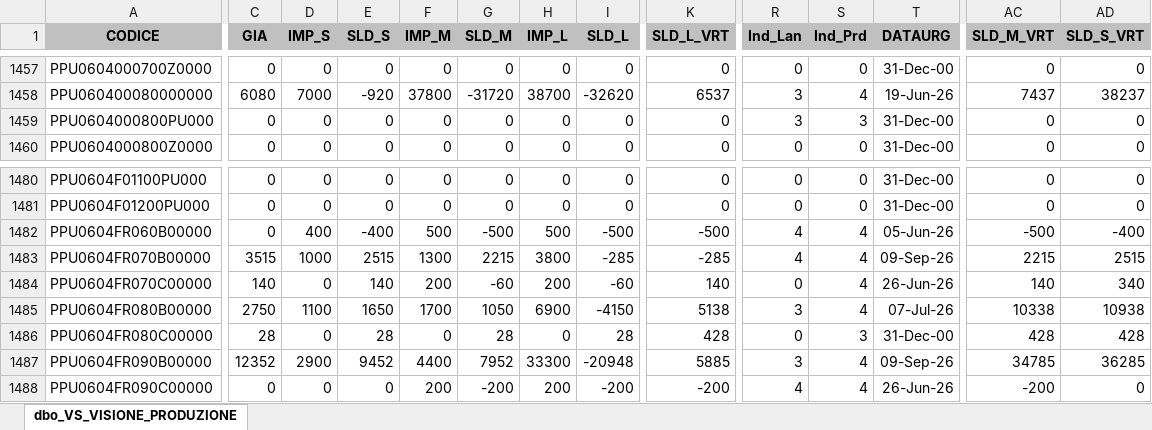
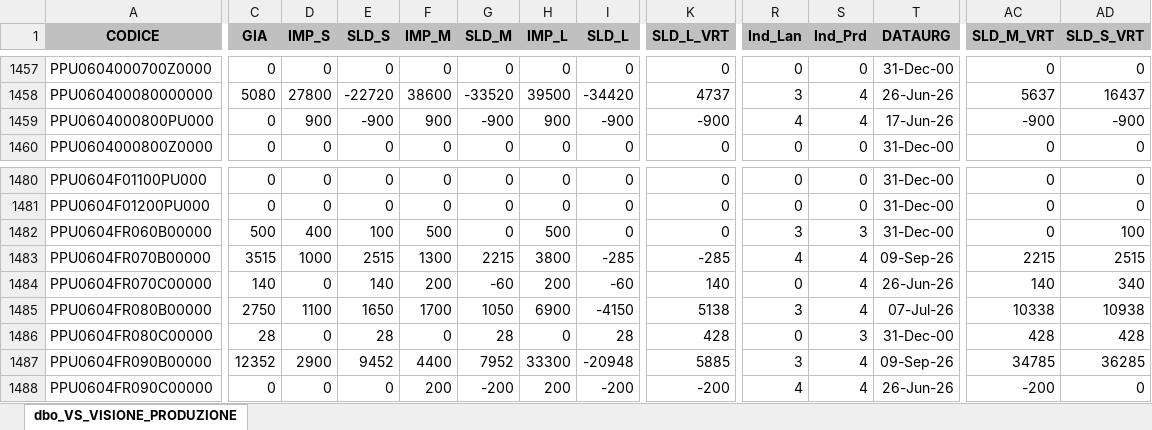
Before and after one commit to denis-safit/SAFiT, an Excel workbook: Avanzamento_access.xlsx, sheet dbo_VS_VISIONE_PRODUZIONE, drawn as a sheet; only a part is shown, gaps mark what is left out; values as stored, in another font and other column widths than the file's, no borders; the diff covers the shown part only; the diff names each change by its address in the sheet, - before the commit and + after, or states it on an @@ line.

```diff
--- a/Avanzamento_access.xlsx (sheet dbo_VS_VISIONE_PRODUZIONE)
+++ b/Avanzamento_access.xlsx (sheet dbo_VS_VISIONE_PRODUZIONE)
-C1458 (GIA): 6080
+C1458 (GIA): 5080
-D1458 (IMP_S): 7000
+D1458 (IMP_S): 27800
-E1458 (SLD_S): -920
+E1458 (SLD_S): -22720
-F1458 (IMP_M): 37800
+F1458 (IMP_M): 38600
-G1458 (SLD_M): -31720
+G1458 (SLD_M): -33520
-H1458 (IMP_L): 38700
+H1458 (IMP_L): 39500
-I1458 (SLD_L): -32620
+I1458 (SLD_L): -34420
-K1458 (SLD_L_VRT): 6537
+K1458 (SLD_L_VRT): 4737
-T1458 (DATAURG): 19-Jun-26
+T1458 (DATAURG): 26-Jun-26
-AC1458 (SLD_M_VRT): 7437
+AC1458 (SLD_M_VRT): 5637
-AD1458 (SLD_S_VRT): 38237
+AD1458 (SLD_S_VRT): 16437
-D1459 (IMP_S): 0
+D1459 (IMP_S): 900
-E1459 (SLD_S): 0
+E1459 (SLD_S): -900
-F1459 (IMP_M): 0
+F1459 (IMP_M): 900
-G1459 (SLD_M): 0
+G1459 (SLD_M): -900
-H1459 (IMP_L): 0
+H1459 (IMP_L): 900
-I1459 (SLD_L): 0
+I1459 (SLD_L): -900
-K1459 (SLD_L_VRT): 0
+K1459 (SLD_L_VRT): -900
-R1459 (Ind_Lan): 3
+R1459 (Ind_Lan): 4
-S1459 (Ind_Prd): 3
+S1459 (Ind_Prd): 4
-T1459 (DATAURG): 31-Dec-00
+T1459 (DATAURG): 17-Jun-26
-AC1459 (SLD_M_VRT): 0
+AC1459 (SLD_M_VRT): -900
-AD1459 (SLD_S_VRT): 0
+AD1459 (SLD_S_VRT): -900
-C1482 (GIA): 0
+C1482 (GIA): 500
-E1482 (SLD_S): -400
+E1482 (SLD_S): 100
-G1482 (SLD_M): -500
+G1482 (SLD_M): 0
-I1482 (SLD_L): -500
+I1482 (SLD_L): 0
-K1482 (SLD_L_VRT): -500
+K1482 (SLD_L_VRT): 0
-R1482 (Ind_Lan): 4
+R1482 (Ind_Lan): 3
-S1482 (Ind_Prd): 4
+S1482 (Ind_Prd): 3
-T1482 (DATAURG): 05-Jun-26
+T1482 (DATAURG): 31-Dec-00
-AC1482 (SLD_M_VRT): -500
+AC1482 (SLD_M_VRT): 0
-AD1482 (SLD_S_VRT): -400
+AD1482 (SLD_S_VRT): 100
```
Also changed, not shown: 752 edited cells elsewhere in this sheet, btl_istruzioni.xlsx, dettagli_consegne.xlsx, 4 other files.
